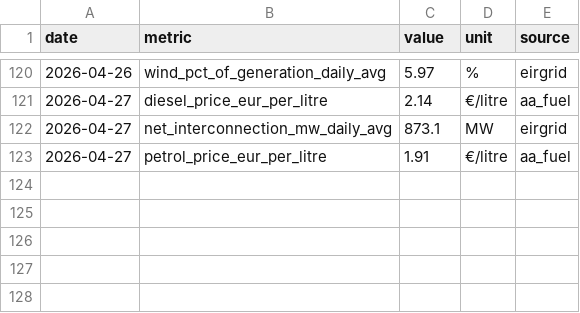
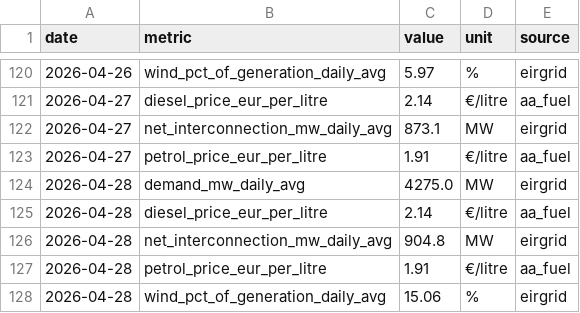
Before and after one commit to farrelltom/ireland-energy-dashboard, a CSV file: data/canonical/series.csv, drawn as a sheet; only a part is shown, gaps mark what is left out.

```diff
--- a/data/canonical/series.csv
+++ b/data/canonical/series.csv
@@ -123 +123,6 @@ date,metric,value,unit,source
 2026-04-27,petrol_price_eur_per_litre,1.91,€/litre,aa_fuel
+2026-04-28,demand_mw_daily_avg,4275.0,MW,eirgrid
+2026-04-28,diesel_price_eur_per_litre,2.14,€/litre,aa_fuel
+2026-04-28,net_interconnection_mw_daily_avg,904.8,MW,eirgrid
+2026-04-28,petrol_price_eur_per_litre,1.91,€/litre,aa_fuel
+2026-04-28,wind_pct_of_generation_daily_avg,15.06,%,eirgrid
```
Also changed, not shown: data/canonical/tariffs.csv, 2 other files.
